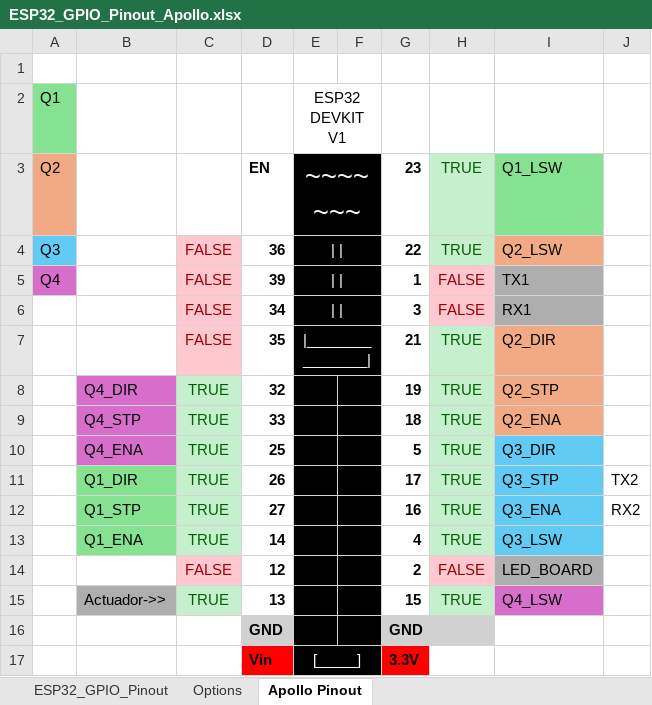
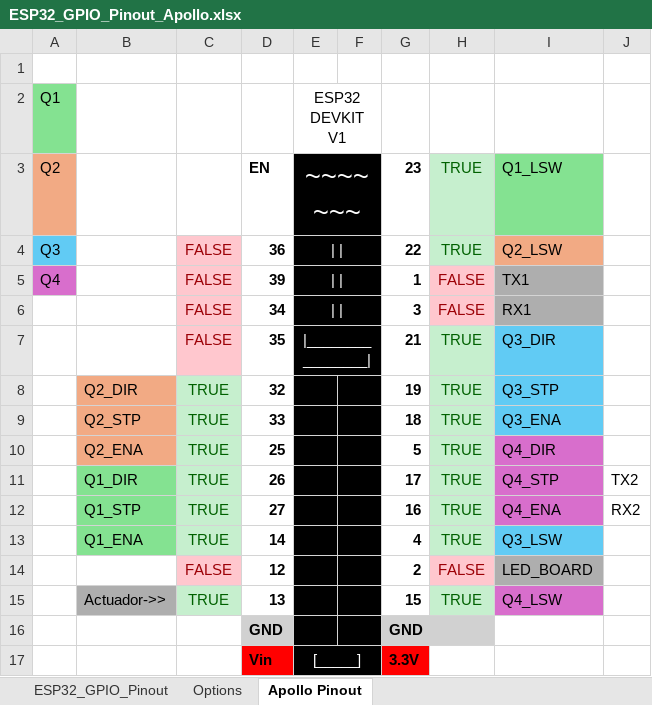
Before and after one commit to Ardestino/MotorSincronization, an Excel workbook: docs/apollo/ESP32_GPIO_Pinout_Apollo.xlsx, sheet Apollo Pinout, drawn as a sheet; values as stored, in another font and other column widths than the file's, no borders; the diff names each change by its address in the sheet, - before the commit and + after, or states it on an @@ line.

Commit message:
Updated pinout q1-q4

```diff
--- a/docs/apollo/ESP32_GPIO_Pinout_Apollo.xlsx (sheet Apollo Pinout)
+++ b/docs/apollo/ESP32_GPIO_Pinout_Apollo.xlsx (sheet Apollo Pinout)
-I7: Q2_DIR
+I7: Q3_DIR
-I7:I9 fill: #F2AA84
+I7:I9 fill: #61CBF4
-B8: Q4_DIR
+B8: Q2_DIR
-B8:B10 fill: #D86ECC
+B8:B10 fill: #F2AA84
-I8: Q2_STP
+I8: Q3_STP
-B9: Q4_STP
+B9: Q2_STP
-I9: Q2_ENA
+I9: Q3_ENA
-B10: Q4_ENA
+B10: Q2_ENA
-I10: Q3_DIR
+I10: Q4_DIR
-I10:I12 fill: #61CBF4
+I10:I12 fill: #D86ECC
-I11: Q3_STP
+I11: Q4_STP
-I12: Q3_ENA
+I12: Q4_ENA
```
Also changed, not shown: 1 other file.
